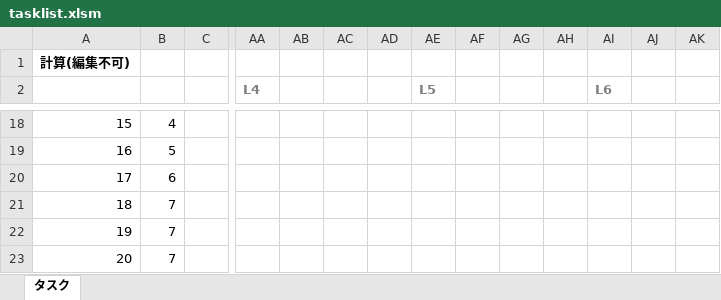
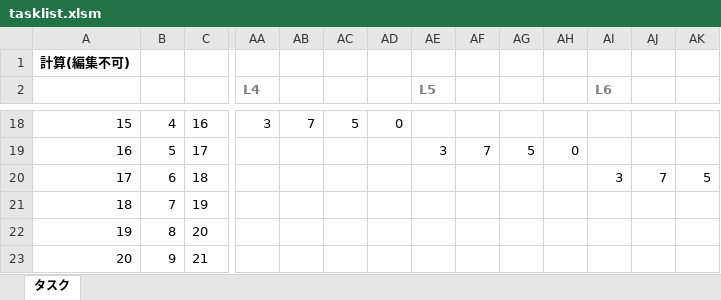
Before and after one commit to entosen/two-point-estimation, an Excel workbook: bin/tasklist.xlsm, sheet タスク, drawn as a sheet; only a part is shown, gaps mark what is left out; values as stored, in another font and other column widths than the file's, no borders; charts and pictures not drawn; the diff covers the shown part only; the diff names each change by its address in the sheet, - before the commit and + after, or states it on an @@ line.

```diff
--- a/bin/tasklist.xlsm (sheet タスク)
+++ b/bin/tasklist.xlsm (sheet タスク)
-C18: (empty)
+C18: 16
-AA18 (L4): (empty)
+AA18 (L4): 3
-AB18: (empty)
+AB18: 7
-AC18: (empty)
+AC18: 5
-AD18: (empty)
+AD18: 0
-C19: (empty)
+C19: 17
-AE19 (L5): (empty)
+AE19 (L5): 3
-AF19: (empty)
+AF19: 7
-AG19: (empty)
+AG19: 5
-AH19: (empty)
+AH19: 0
-C20: (empty)
+C20: 18
-AI20 (L6): (empty)
+AI20 (L6): 3
-AJ20: (empty)
+AJ20: 7
-AK20: (empty)
+AK20: 5
-C21: (empty)
+C21: 19
-B22: 7
+B22: 8
-C22: (empty)
+C22: 20
-B23: 7
+B23: 9
-C23: (empty)
+C23: 21
```
Also changed, not shown: 75 edited cells elsewhere in this sheet, 1 other file.
